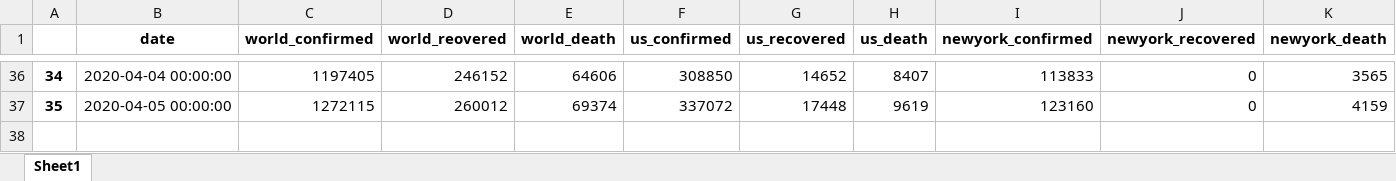
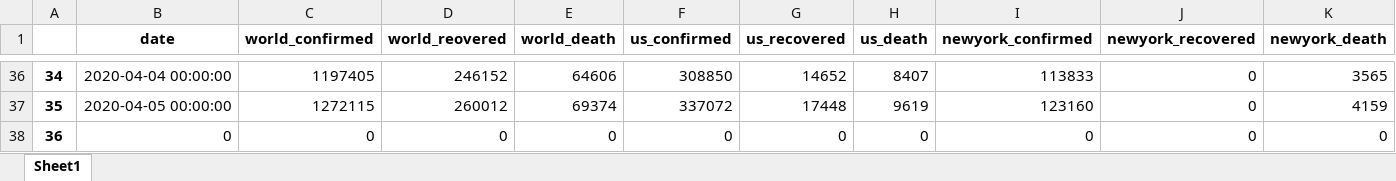
Before and after one commit to htphilipp/TompkinsCountyHealthDepartment_covid-19_timeseries, an Excel workbook: MergedDataset.xlsx, sheet Sheet1, drawn as a sheet; only a part is shown, gaps mark what is left out; values as stored, in another font and other column widths than the file's, no borders; rows hold the shown columns only; the diff names each change by its address in the sheet, - before the commit and + after, or states it on an @@ line.

Commit message:
tompkins updated 2020_04_06, rest of merged data pending

```diff
--- a/MergedDataset.xlsx (sheet Sheet1)
+++ b/MergedDataset.xlsx (sheet Sheet1)
+row 38: 36 | 0 | 0 | 0 | 0 | 0 | 0 | 0 | 0 | 0 | 0
```
Also changed, not shown: TompkinsCountyHealthDepartmentCovid19TimeSeries.xlsx, 3 other files.
